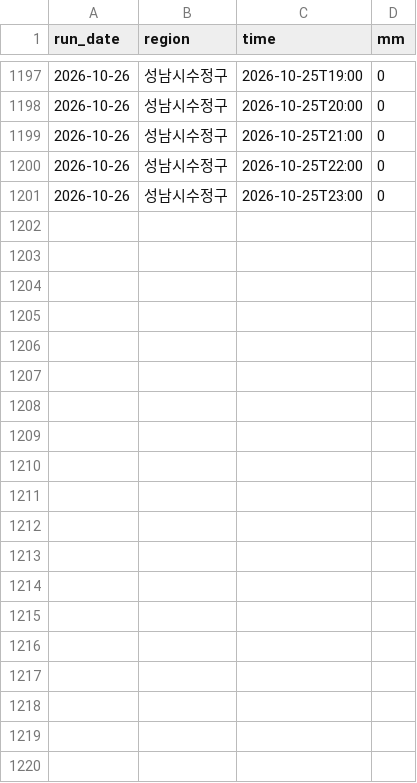
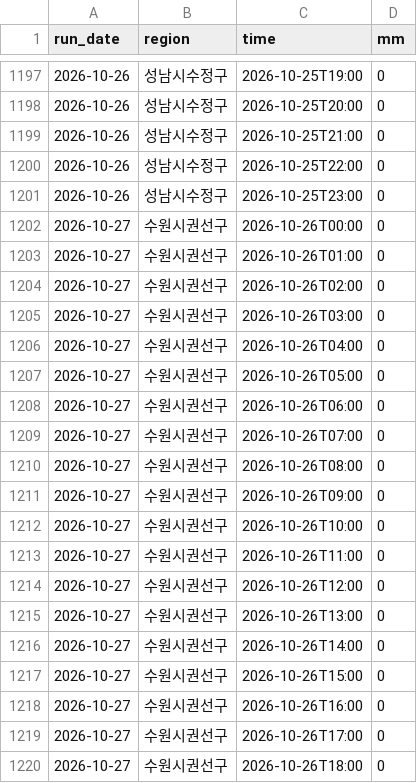
Before and after one commit to Yuwolx/weather-ensemble, a CSV file: data/actuals-2026-10.csv, drawn as a sheet; only a part is shown, gaps mark what is left out; the diff covers the shown part only.

```diff
--- a/data/actuals-2026-10.csv
+++ b/data/actuals-2026-10.csv
@@ -1201 +1201,20 @@ run_date,region,time,mm
 2026-10-26,성남시수정구,2026-10-25T23:00,0
+2026-10-27,수원시권선구,2026-10-26T00:00,0
+2026-10-27,수원시권선구,2026-10-26T01:00,0
+2026-10-27,수원시권선구,2026-10-26T02:00,0
+2026-10-27,수원시권선구,2026-10-26T03:00,0
+2026-10-27,수원시권선구,2026-10-26T04:00,0
+2026-10-27,수원시권선구,2026-10-26T05:00,0
+2026-10-27,수원시권선구,2026-10-26T06:00,0
+2026-10-27,수원시권선구,2026-10-26T07:00,0
+2026-10-27,수원시권선구,2026-10-26T08:00,0
+2026-10-27,수원시권선구,2026-10-26T09:00,0
+2026-10-27,수원시권선구,2026-10-26T10:00,0
+2026-10-27,수원시권선구,2026-10-26T11:00,0
+2026-10-27,수원시권선구,2026-10-26T12:00,0
+2026-10-27,수원시권선구,2026-10-26T13:00,0
+2026-10-27,수원시권선구,2026-10-26T14:00,0
+2026-10-27,수원시권선구,2026-10-26T15:00,0
+2026-10-27,수원시권선구,2026-10-26T16:00,0
+2026-10-27,수원시권선구,2026-10-26T17:00,0
+2026-10-27,수원시권선구,2026-10-26T18:00,0
```
Also changed, not shown: 29 added rows elsewhere in this file, 1 other file.
